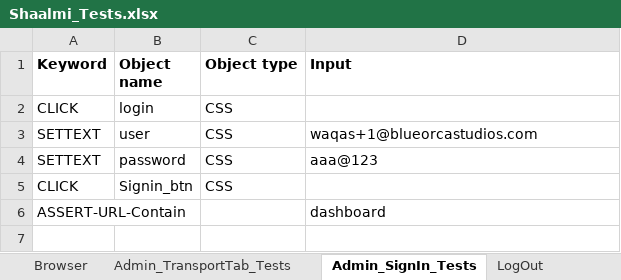
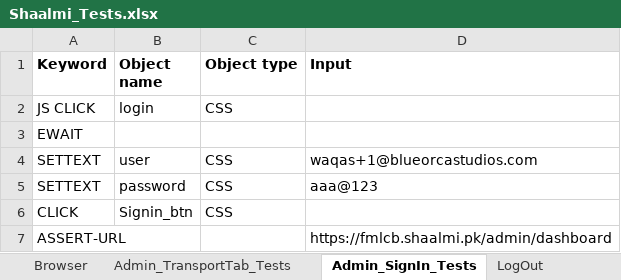
Before and after one commit to Naumansh/project_synchloft, an Excel workbook: shalmi2/src/main/resources/Shaalmi_Tests.xlsx, sheet Admin_SignIn_Tests, drawn as a sheet; values as stored, in another font and other column widths than the file's, no borders; removed rows and columns are numbered as before the commit, all else as after; the diff names each change by its address in the sheet, - before the commit and + after, or states it on an @@ line.

```diff
--- a/shalmi2/src/main/resources/Shaalmi_Tests.xlsx (sheet Admin_SignIn_Tests)
+++ b/shalmi2/src/main/resources/Shaalmi_Tests.xlsx (sheet Admin_SignIn_Tests)
-A2 (Keyword): CLICK
+A2 (Keyword): JS CLICK
+row 3: EWAIT
-row 6: ASSERT-URL-Contain |  |  | dashboard
+row 7: ASSERT-URL |  |  | https://fmlcb.shaalmi.pk/admin/dashboard
```
Also changed, not shown: sheet Login_Test, sheet Browser, 21 other files.
